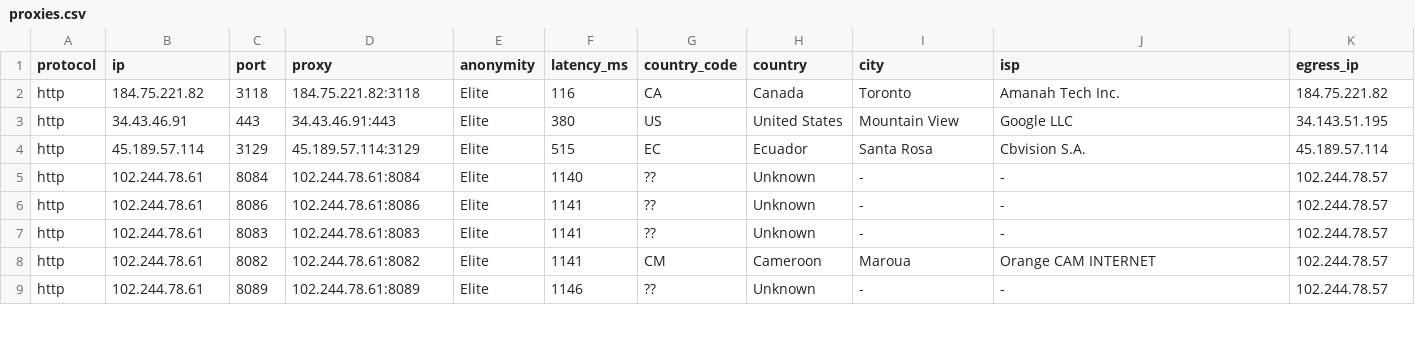
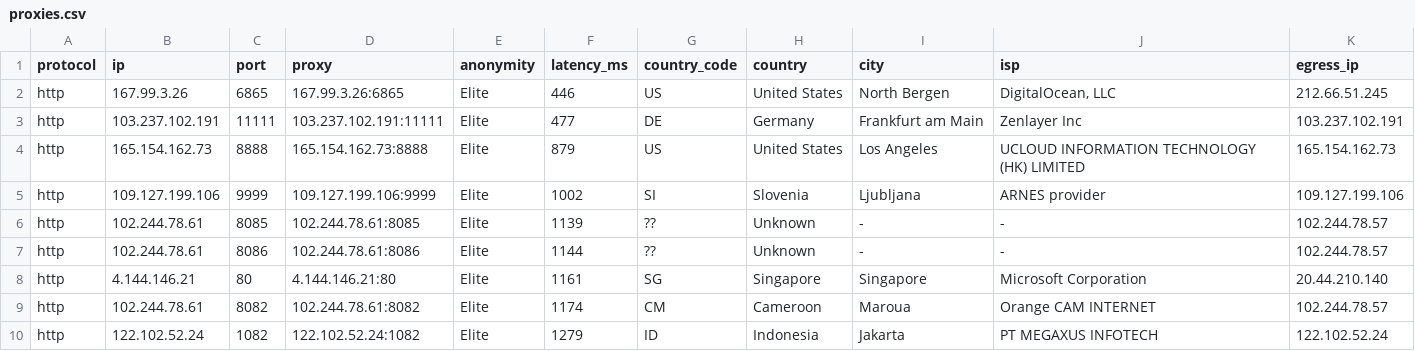
Before and after one commit to AldinNextStar/petani-proxy, a CSV file: output/proxies.csv, drawn as a sheet; only a part is shown; the diff covers the shown part only.

```diff
--- a/output/proxies.csv
+++ b/output/proxies.csv
@@ -1,9 +1,10 @@
 protocol,ip,port,proxy,anonymity,latency_ms,country_code,country,city,isp,egress_ip
-http,184.75.221.82,3118,184.75.221.82:3118,Elite,116,CA,Canada,Toronto,Amanah Tech Inc.,184.75.221.82
-http,34.43.46.91,443,34.43.46.91:443,Elite,380,US,United States,Mountain View,Google LLC,34.143.51.195
-http,45.189.57.114,3129,45.189.57.114:3129,Elite,515,EC,Ecuador,Santa Rosa,Cbvision S.A.,45.189.57.114
-http,102.244.78.61,8084,102.244.78.61:8084,Elite,1140,??,Unknown,-,-,102.244.78.57
-http,102.244.78.61,8086,102.244.78.61:8086,Elite,1141,??,Unknown,-,-,102.244.78.57
-http,102.244.78.61,8083,102.244.78.61:8083,Elite,1141,??,Unknown,-,-,102.244.78.57
-http,102.244.78.61,8082,102.244.78.61:8082,Elite,1141,CM,Cameroon,Maroua,Orange CAM INTERNET,102.244.78.57
-http,102.244.78.61,8089,102.244.78.61:8089,Elite,1146,??,Unknown,-,-,102.244.78.57
+http,167.99.3.26,6865,167.99.3.26:6865,Elite,446,US,United States,North Bergen,"DigitalOcean, LLC",212.66.51.245
+http,103.237.102.191,11111,103.237.102.191:11111,Elite,477,DE,Germany,Frankfurt am Main,Zenlayer Inc,103.237.102.191
+http,165.154.162.73,8888,165.154.162.73:8888,Elite,879,US,United States,Los Angeles,UCLOUD INFORMATION TECHNOLOGY (HK) LIMITED,165.154.162.73
+http,109.127.199.106,9999,109.127.199.106:9999,Elite,1002,SI,Slovenia,Ljubljana,ARNES provider,109.127.199.106
+http,102.244.78.61,8085,102.244.78.61:8085,Elite,1139,??,Unknown,-,-,102.244.78.57
+http,102.244.78.61,8086,102.244.78.61:8086,Elite,1144,??,Unknown,-,-,102.244.78.57
+http,4.144.146.21,80,4.144.146.21:80,Elite,1161,SG,Singapore,Singapore,Microsoft Corporation,20.44.210.140
+http,102.244.78.61,8082,102.244.78.61:8082,Elite,1174,CM,Cameroon,Maroua,Orange CAM INTERNET,102.244.78.57
+http,122.102.52.24,1082,122.102.52.24:1082,Elite,1279,ID,Indonesia,Jakarta,PT MEGAXUS INFOTECH,122.102.52.24
```
Also changed, not shown: 2 added rows, 6 removed rows and 10 edited cells elsewhere in this file, 5 other files.
